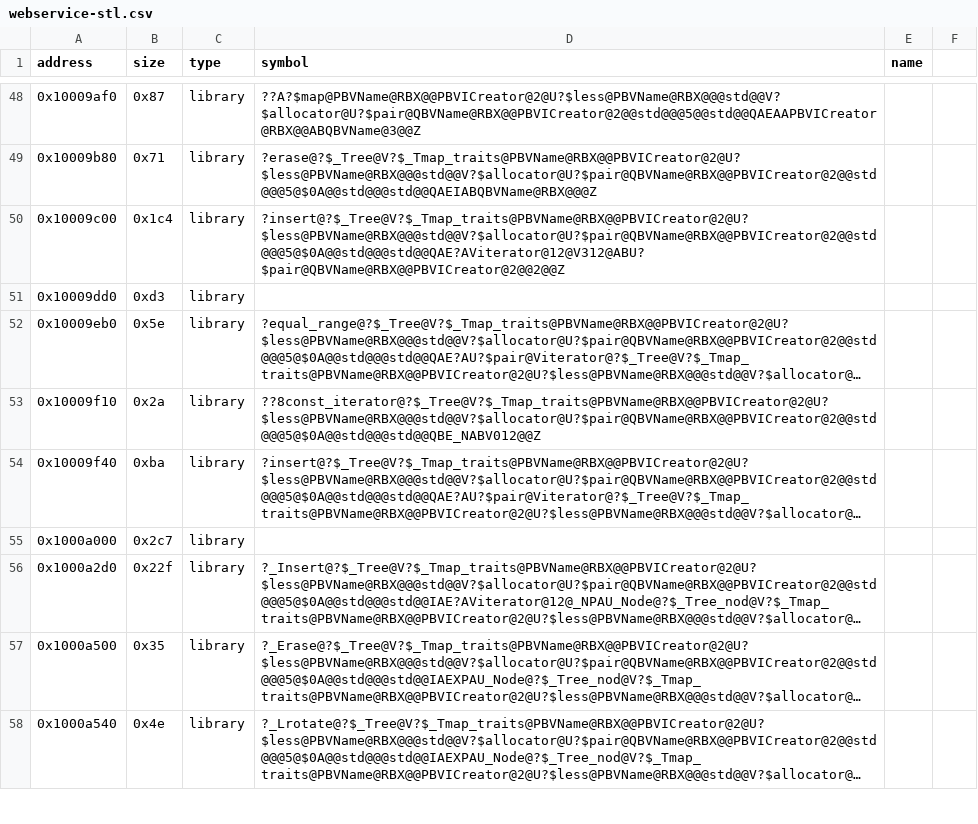
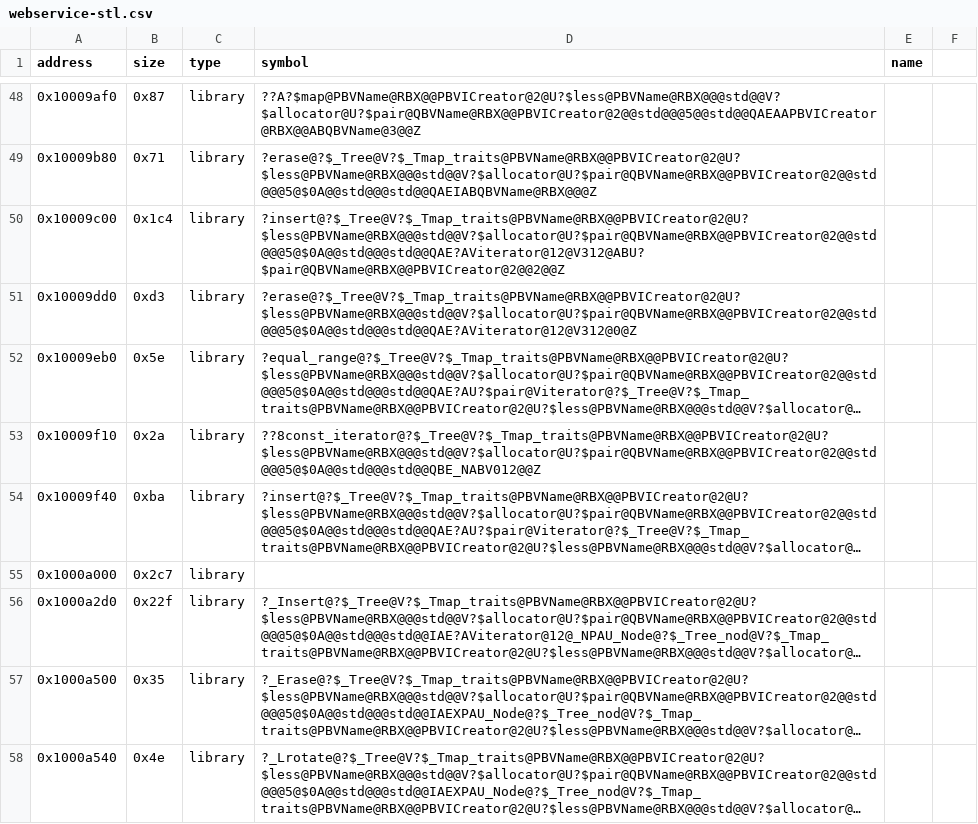
Before and after one commit to Asphaltian/OpenRBX, a CSV file: reccmp/webservice-stl.csv, drawn as a sheet; only a part is shown, gaps mark what is left out; long unchanged cells end in …; the diff names each change by its address in the sheet, - before the commit and + after, or states it on an @@ line.

Commit message:
Name the LTCG and DataModel copies callers reach, and promote stale stub rows that match

```diff
--- a/reccmp/webservice-stl.csv
+++ b/reccmp/webservice-stl.csv
-D51 (symbol): (empty)
+D51 (symbol): ?erase@?$_Tree@V?$_Tmap_traits@PBVName@RBX@@PBVICreator@2@U?$less@PBVName@RBX@@@std@@V?$allocator@U?$pair@QBVName@RBX@@PBVICreator@2@@std@@@5@$0A@@std@@@std@@QAE?AViterator@12@V312@0@Z
```
Also changed, not shown: reccmp/webservice-boost.csv, reccmp/webservice-synthetic.csv, 5 other files.
